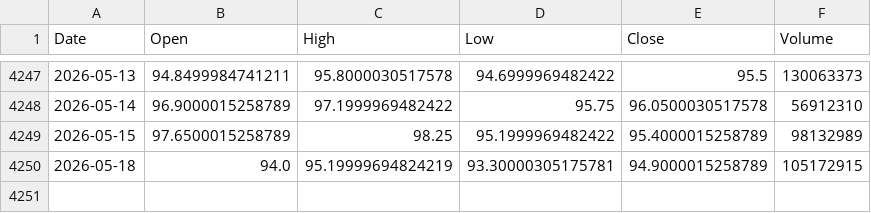
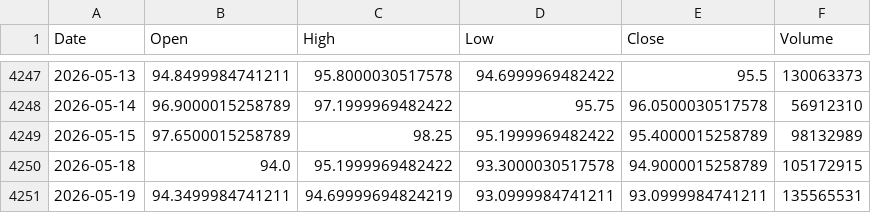
Before and after one commit to culolom/200sm-backtest, a CSV file: data/0050.TW.csv, drawn as a sheet; only a part is shown, gaps mark what is left out.

```diff
--- a/data/0050.TW.csv
+++ b/data/0050.TW.csv
@@ -4249,2 +4249,3 @@ Date,Open,High,Low,Close,Volume
 2026-05-15,97.6500015258789,98.25,95.1999969482422,95.4000015258789,98132989
-2026-05-18,94.0,95.19999694824219,93.30000305175781,94.9000015258789,105172915
+2026-05-18,94.0,95.1999969482422,93.3000030517578,94.9000015258789,105172915
+2026-05-19,94.3499984741211,94.69999694824219,93.0999984741211,93.0999984741211,135565531
```
Also changed, not shown: data/00631L.TW.csv, data/QQQ.csv, 5 other files.
